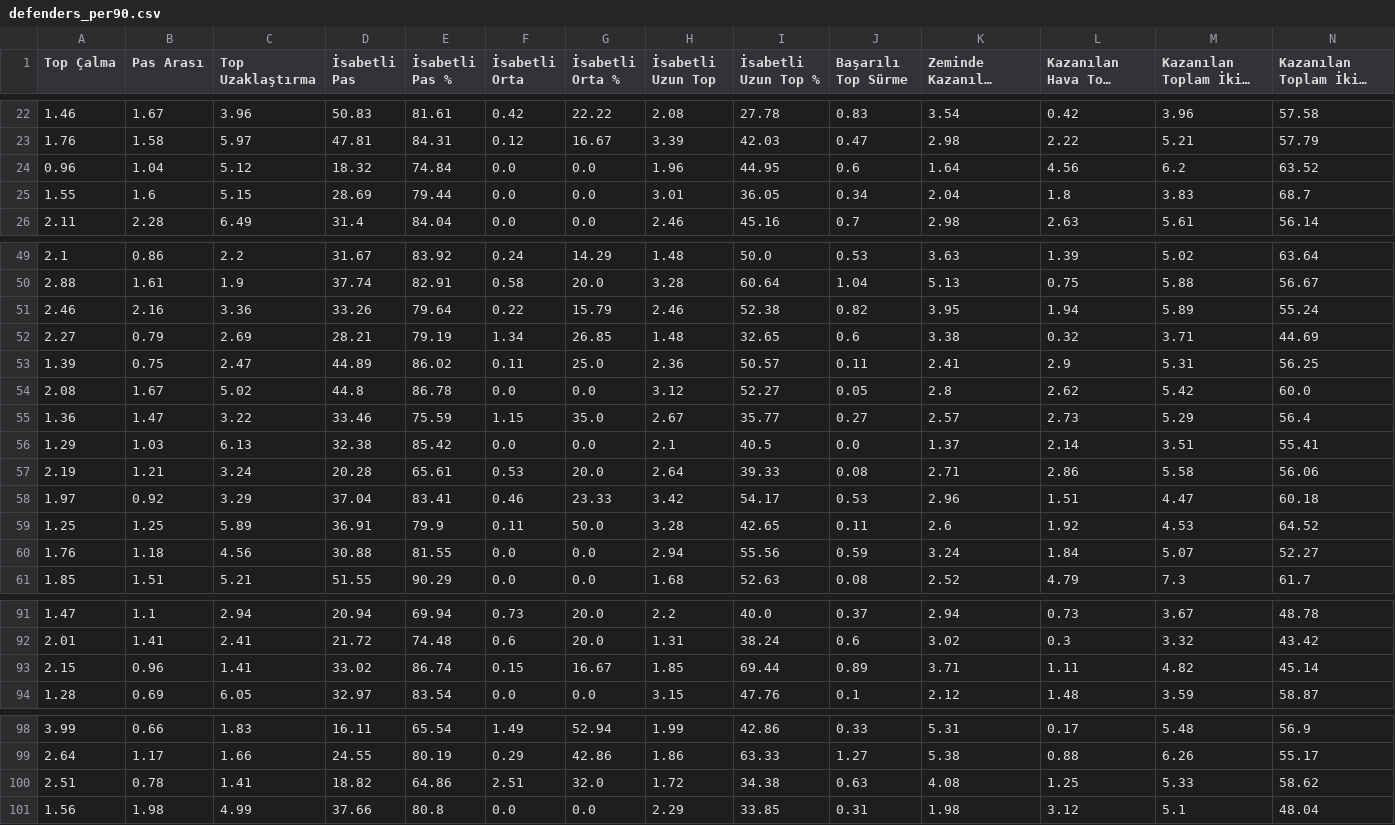
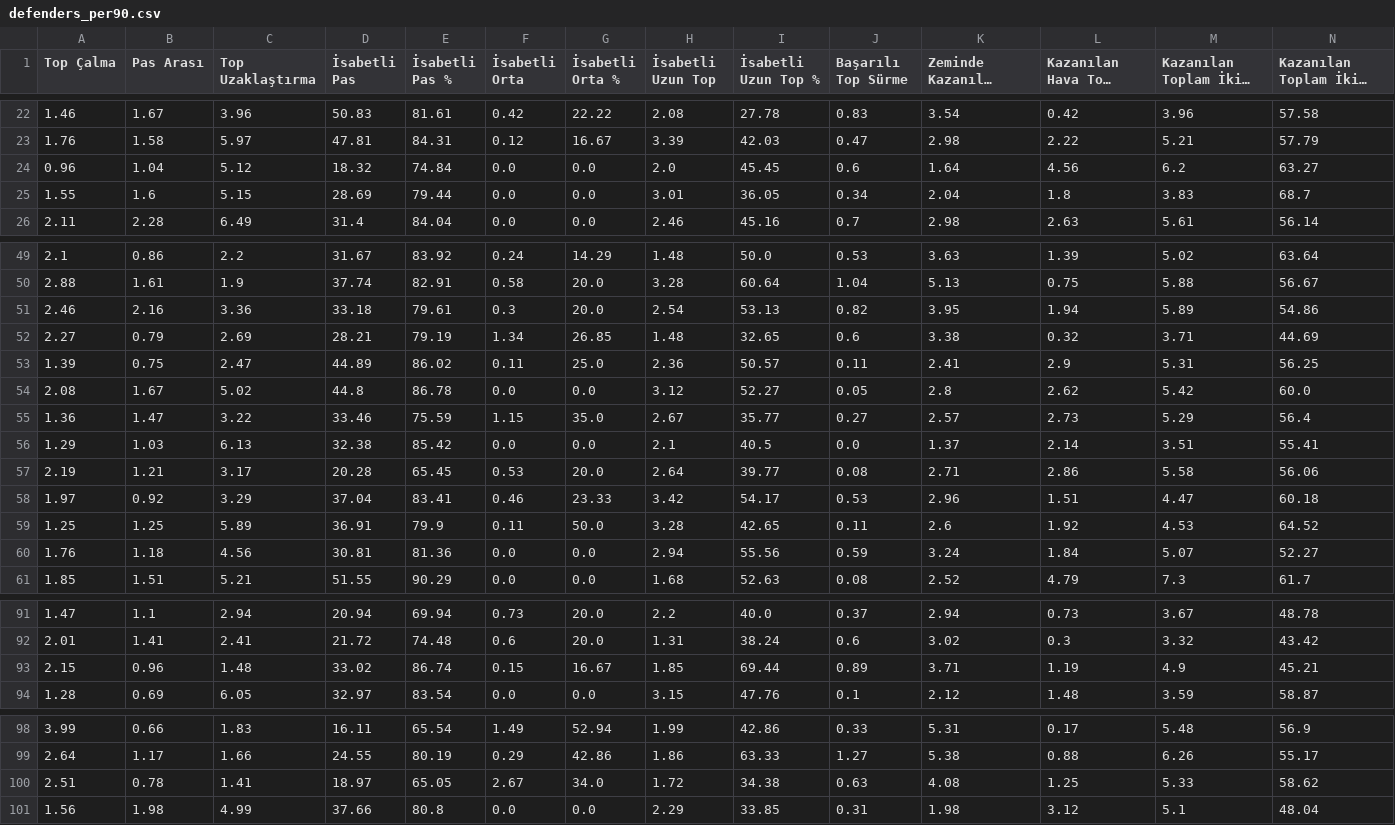
Before and after one commit to scatterradarcsv/sofa_csv, a CSV file: defenders_per90.csv, drawn as a sheet; only a part is shown, gaps mark what is left out; long unchanged cells end in …; the diff names each change by its address in the sheet, - before the commit and + after, or states it on an @@ line.

Commit message:
Updated defenders_per90.csv

```diff
--- a/defenders_per90.csv
+++ b/defenders_per90.csv
-H24 (İsabetli Uzun Top): 1.96
+H24 (İsabetli Uzun Top): 2.0
-I24 (İsabetli Uzun Top %): 44.95
+I24 (İsabetli Uzun Top %): 45.45
-N24: 63.52
+N24: 63.27
-D51 (İsabetli Pas): 33.26
+D51 (İsabetli Pas): 33.18
-E51 (İsabetli Pas %): 79.64
+E51 (İsabetli Pas %): 79.61
-F51 (İsabetli Orta): 0.22
+F51 (İsabetli Orta): 0.3
-G51 (İsabetli Orta %): 15.79
+G51 (İsabetli Orta %): 20.0
-H51 (İsabetli Uzun Top): 2.46
+H51 (İsabetli Uzun Top): 2.54
-I51 (İsabetli Uzun Top %): 52.38
+I51 (İsabetli Uzun Top %): 53.13
-N51: 55.24
+N51: 54.86
-C57 (Top Uzaklaştırma): 3.24
+C57 (Top Uzaklaştırma): 3.17
-E57 (İsabetli Pas %): 65.61
+E57 (İsabetli Pas %): 65.45
-I57 (İsabetli Uzun Top %): 39.33
+I57 (İsabetli Uzun Top %): 39.77
-D60 (İsabetli Pas): 30.88
+D60 (İsabetli Pas): 30.81
-E60 (İsabetli Pas %): 81.55
+E60 (İsabetli Pas %): 81.36
-C93 (Top Uzaklaştırma): 1.41
+C93 (Top Uzaklaştırma): 1.48
-L93 (Kazanılan Hava Topu Mücadelesi): 1.11
+L93 (Kazanılan Hava Topu Mücadelesi): 1.19
-M93 (Kazanılan Toplam İkili Mücadele): 4.82
+M93 (Kazanılan Toplam İkili Mücadele): 4.9
-N93: 45.14
+N93: 45.21
-D100 (İsabetli Pas): 18.82
+D100 (İsabetli Pas): 18.97
-E100 (İsabetli Pas %): 64.86
+E100 (İsabetli Pas %): 65.05
-F100 (İsabetli Orta): 2.51
+F100 (İsabetli Orta): 2.67
-G100 (İsabetli Orta %): 32.0
+G100 (İsabetli Orta %): 34.0
```
